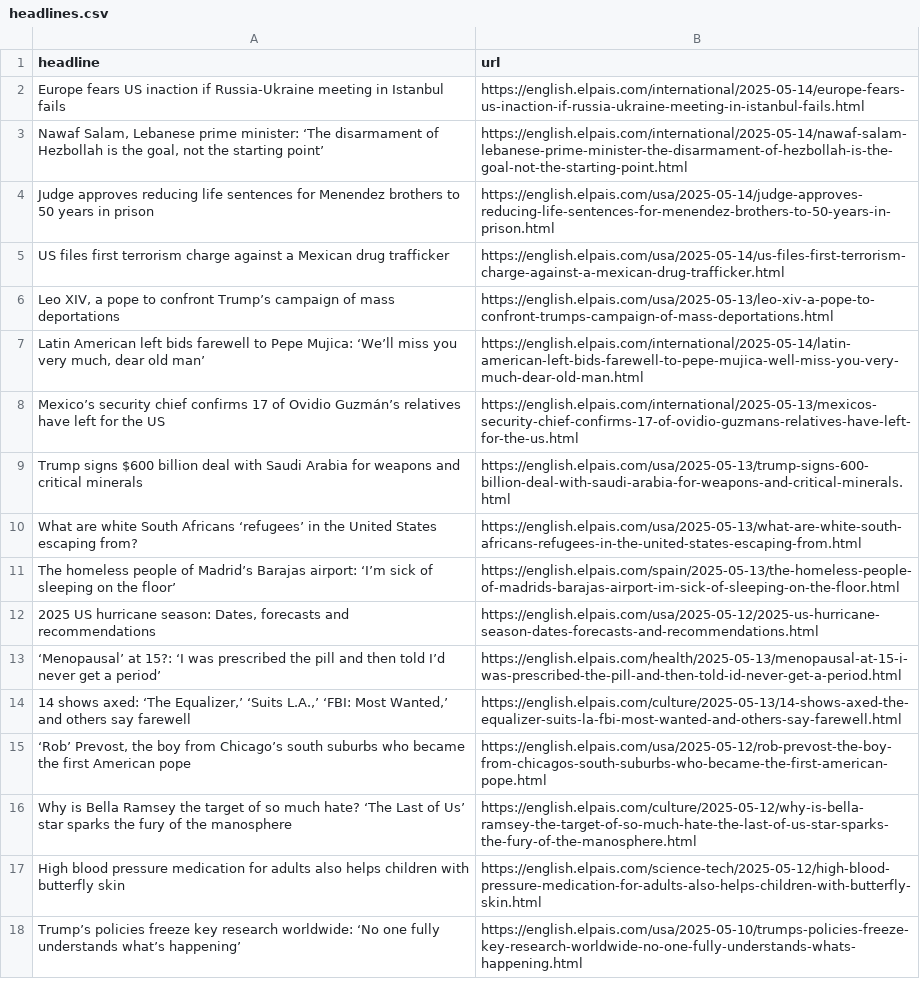
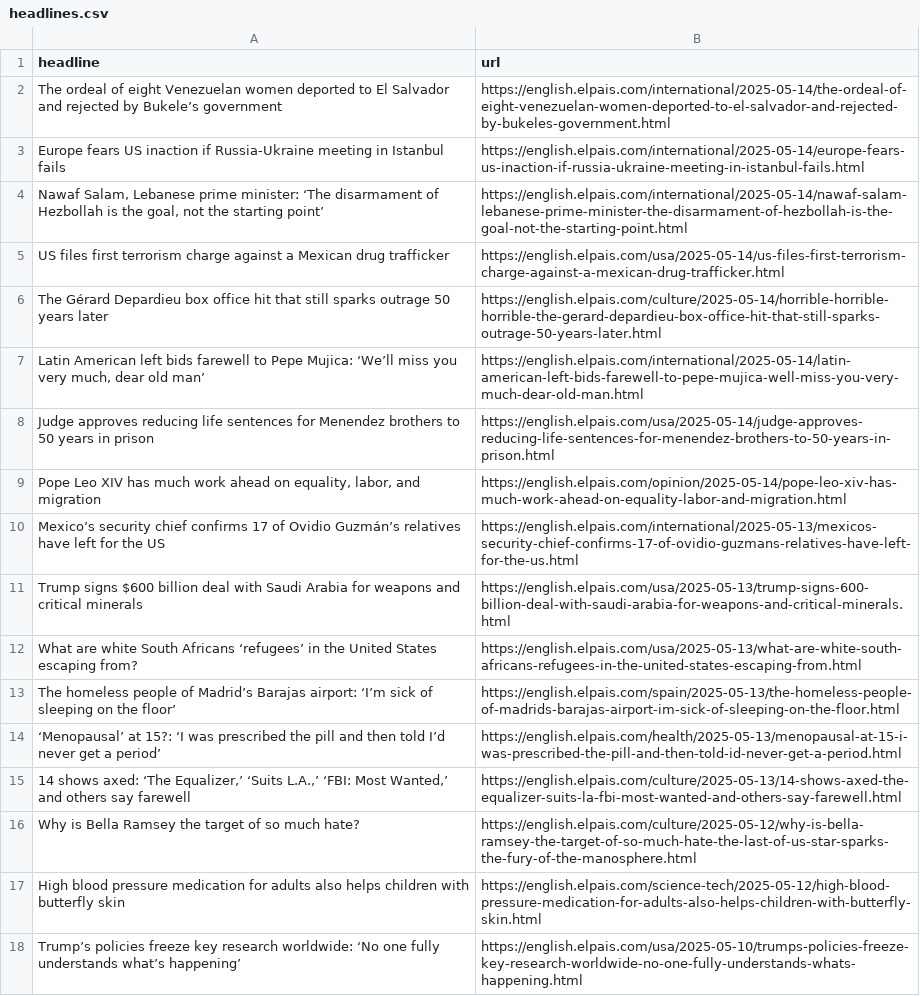
Before and after one commit to rtalabong/el-pais-scraper, a CSV file: headlines.csv, drawn as a sheet; only a part is shown.

```diff
--- a/headlines.csv
+++ b/headlines.csv
@@ -1,8 +1,10 @@
 headline,url
+The ordeal of eight Venezuelan women deported to El Salvador and rejected by Bukele’s government,https://english.elpais.com/international/2025-05-14/the-ordeal-of-eight-venezuelan-women-deported-to-el-salvador-and-rejected-by-bukeles-government.html
 Europe fears US inaction if Russia-Ukraine meeting in Istanbul fails,https://english.elpais.com/international/2025-05-14/europe-fears-us-inaction-if-russia-ukraine-meeting-in-istanbul-fails.html
 "Nawaf Salam, Lebanese prime minister: ‘The disarmament of Hezbollah is the goal, not the starting point’",https://english.elpais.com/international/2025-05-14/nawaf-salam-lebanese-prime-minister-the-disarmament-of-hezbollah-is-the-goal-not-the-starting-point.html
+US files first terrorism charge against a Mexican drug trafficker,https://english.elpais.com/usa/2025-05-14/us-files-first-terrorism-charge-against-a-mexican-drug-trafficker.html
+The Gérard Depardieu box office hit that still sparks outrage 50 years later,https://english.elpais.com/culture/2025-05-14/horrible-horrible-horrible-the-gerard-depardieu-box-office-hit-that-still-sparks-outrage-50-years-later.html
+"Latin American left bids farewell to Pepe Mujica: ‘We’ll miss you very much, dear old man’",https://english.elpais.com/international/2025-05-14/latin-american-left-bids-farewell-to-pepe-mujica-well-miss-you-very-much-dear-old-man.html
 Judge approves reducing life sentences for Menendez brothers to 50 years in prison,https://english.elpais.com/usa/2025-05-14/judge-approves-reducing-life-sentences-for-menendez-brothers-to-50-years-in-prison.html
-US files first terrorism charge against a Mexican drug trafficker,https://english.elpais.com/usa/2025-05-14/us-files-first-terrorism-charge-against-a-mexican-drug-trafficker.html
-"Leo XIV, a pope to confront Trump’s campaign of mass deportations",https://english.elpais.com/usa/2025-05-13/leo-xiv-a-pope-to-confront-trumps-campaign-of-mass-deportations.html
-"Latin American left bids farewell to Pepe Mujica: ‘We’ll miss you very much, dear old man’",https://english.elpais.com/international/2025-05-14/latin-american-left-bids-farewell-to-pepe-mujica-well-miss-you-very-much-dear-old-man.html
+"Pope Leo XIV has much work ahead on equality, labor, and migration",https://english.elpais.com/opinion/2025-05-14/pope-leo-xiv-has-much-work-ahead-on-equality-labor-and-migration.html
 Mexico’s security chief confirms 17 of Ovidio Guzmán’s relatives have left for the US,https://english.elpais.com/international/2025-05-13/mexicos-security-chief-confirms-17-of-ovidio-guzmans-relatives-have-left-for-the-us.html
@@ -11,7 +13,5 @@ What are white South Africans ‘refugees’ in the United States escaping from?
 The homeless people of Madrid’s Barajas airport: ‘I’m sick of sleeping on the floor’,https://english.elpais.com/spain/2025-05-13/the-homeless-people-of-madrids-barajas-airport-im-sick-of-sleeping-on-the-floor.html
-"2025 US hurricane season: Dates, forecasts and recommendations",https://english.elpais.com/usa/2025-05-12/2025-us-hurricane-season-dates-forecasts-and-recommendations.html
 ‘Menopausal’ at 15?: ‘I was prescribed the pill and then told I’d never get a period’,https://english.elpais.com/health/2025-05-13/menopausal-at-15-i-was-prescribed-the-pill-and-then-told-id-never-get-a-period.html
 "14 shows axed: ‘The Equalizer,’ ‘Suits L.A.,’ ‘FBI: Most Wanted,’ and others say farewell",https://english.elpais.com/culture/2025-05-13/14-shows-axed-the-equalizer-suits-la-fbi-most-wanted-and-others-say-farewell.html
-"‘Rob’ Prevost, the boy from Chicago’s south suburbs who became the first American pope",https://english.elpais.com/usa/2025-05-12/rob-prevost-the-boy-from-chicagos-south-suburbs-who-became-the-first-american-pope.html
-Why is Bella Ramsey the target of so much hate? ‘The Last of Us’ star sparks the fury of the manosphere,https://english.elpais.com/culture/2025-05-12/why-is-bella-ramsey-the-target-of-so-much-hate-the-last-of-us-star-sparks-the-fury-of-the-manosphere.html
+Why is Bella Ramsey the target of so much hate? ,https://english.elpais.com/culture/2025-05-12/why-is-bella-ramsey-the-target-of-so-much-hate-the-last-of-us-star-sparks-the-fury-of-the-manosphere.html
 High blood pressure medication for adults also helps children with butterfly skin,https://english.elpais.com/science-tech/2025-05-12/high-blood-pressure-medication-for-adults-also-helps-children-with-butterfly-skin.html
```
